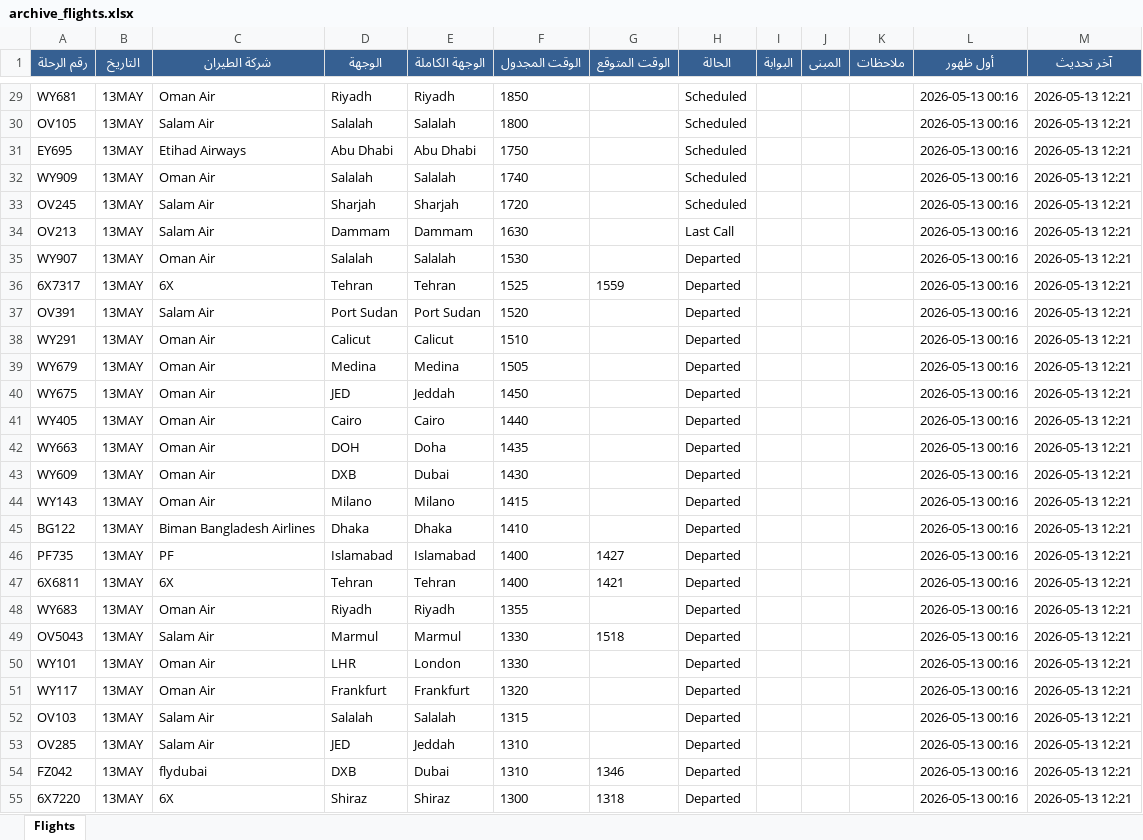
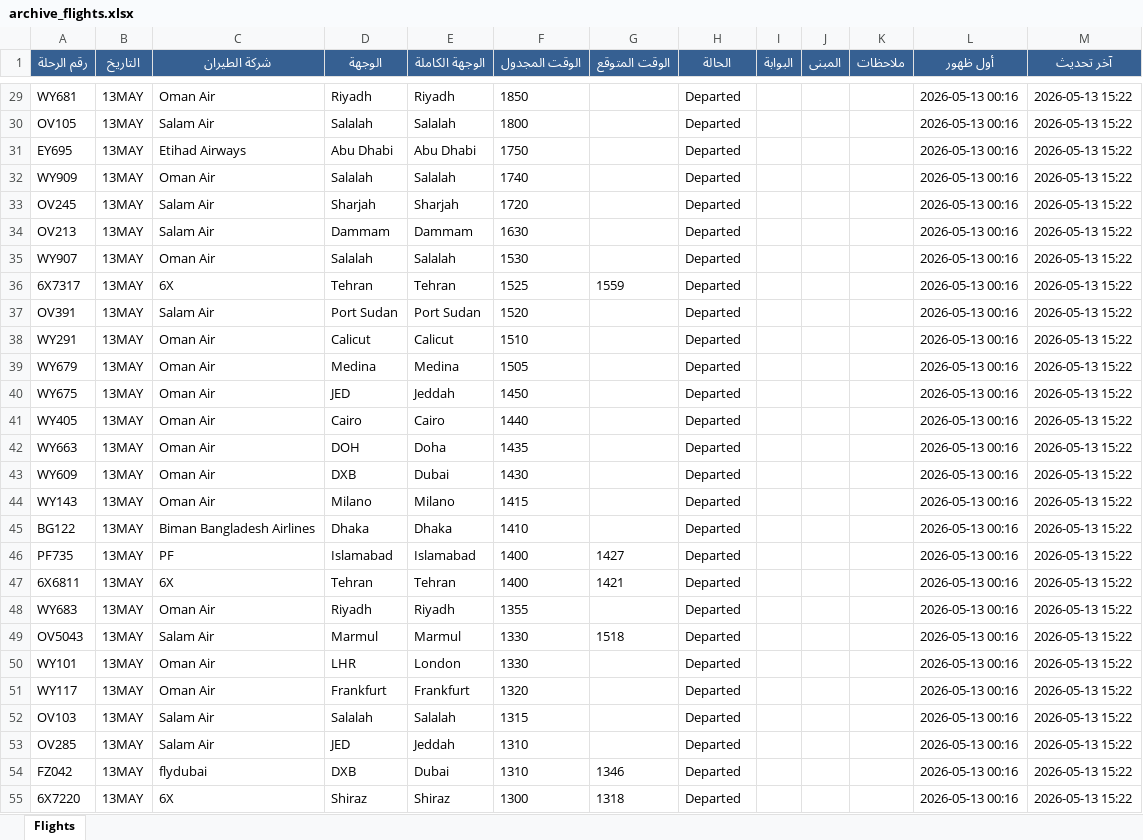
Before and after one commit to khalidsaif912/live-flights, an Excel workbook: flight_data/archive_flights.xlsx, sheet Flights, drawn as a sheet; only a part is shown, gaps mark what is left out; values as stored, in another font and other column widths than the file's, no borders; the diff covers the shown part only; the diff names each change by its address in the sheet, - before the commit and + after, or states it on an @@ line.

```diff
--- a/flight_data/archive_flights.xlsx (sheet Flights)
+++ b/flight_data/archive_flights.xlsx (sheet Flights)
-H29:H33 (الحالة): Scheduled
+H29:H33 (الحالة): Departed
-M29:M55 (آخر تحديث): 2026-05-13 12:21
+M29:M55 (آخر تحديث): 2026-05-13 15:22
-H34 (الحالة): Last Call
+H34 (الحالة): Departed
```
Also changed, not shown: 77 edited cells elsewhere in this sheet, flight_data/live_flights.xlsx, 3 other files.
